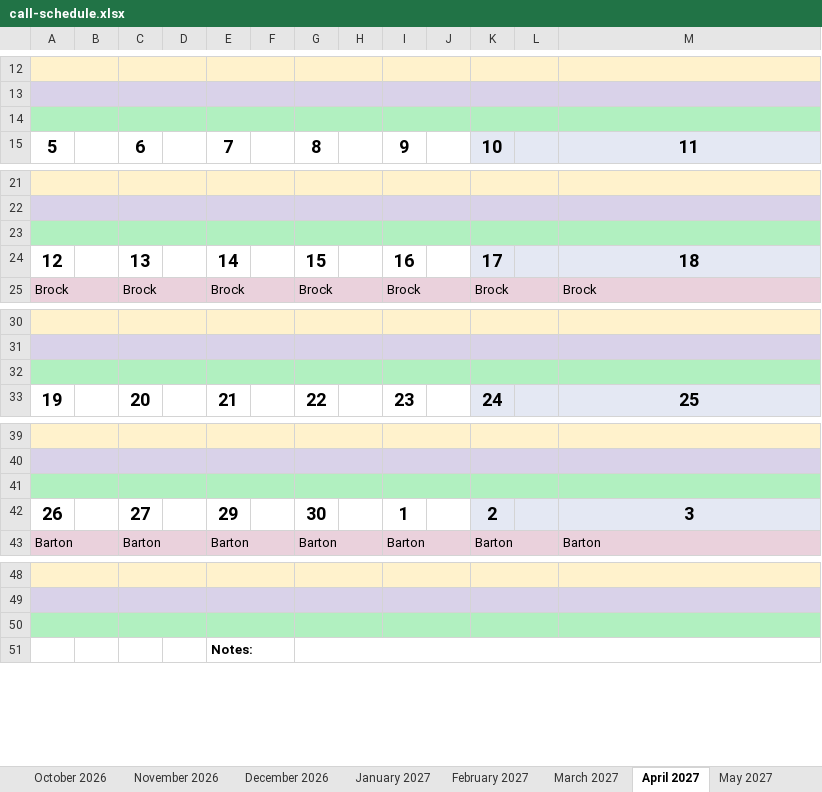
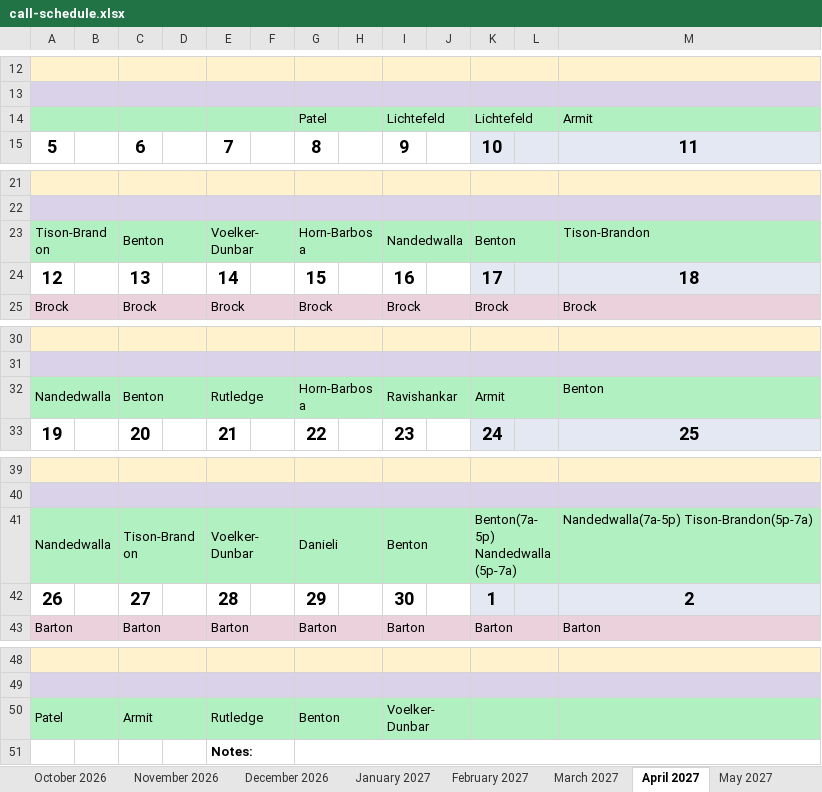
Before and after one commit to dcb271-code/child-neuro-handbook, an Excel workbook: public/pdfs/neuro-on-call/call-schedule.xlsx, sheet April 2027, drawn as a sheet; only a part is shown, gaps mark what is left out; values as stored, in another font and other column widths than the file's, no borders; removed rows and columns are numbered as before the commit, all else as after; the diff names each change by its address in the sheet, - before the commit and + after, or states it on an @@ line.

```diff
--- a/public/pdfs/neuro-on-call/call-schedule.xlsx (sheet April 2027)
+++ b/public/pdfs/neuro-on-call/call-schedule.xlsx (sheet April 2027)
-row 14: (empty)
+row 14:  |  |  |  |  |  | Patel |  | Lichtefeld |  | Lichtefeld |  | Armit
-row 23: (empty)
+row 23: Tison-Brandon |  | Benton |  | Voelker-Dunbar |  | Horn-Barbosa |  | Nandedwalla |  | Benton |  | Tison-Brandon
-row 32: (empty)
+row 32: Nandedwalla |  | Benton |  | Rutledge |  | Horn-Barbosa |  | Ravishankar |  | Armit |  | Benton
-row 41: (empty)
+row 41: Nandedwalla |  | Tison-Brandon |  | Voelker-Dunbar |  | Danieli |  | Benton |  | Benton(7a-5p) Nandedwalla(5p-7a) |  | Nandedwalla(7a-5p) Tison-Brandon(5p-7a)
-row 42: 26 |  | 27 |  | 29 |  | 30 |  | 1 |  | 2 |  | 3
+row 42: 26 |  | 27 |  | 28 |  | 29 |  | 30 |  | 1 |  | 2
-row 50: (empty)
+row 50: Patel |  | Armit |  | Rutledge |  | Benton |  | Voelker-Dunbar
```
Also changed, not shown: sheet December 2026, sheet October 2026, sheet June 2027, sheet September 2026, sheet March 2027, sheet January 2027, 6 more sheets, formulas that keep their value.
